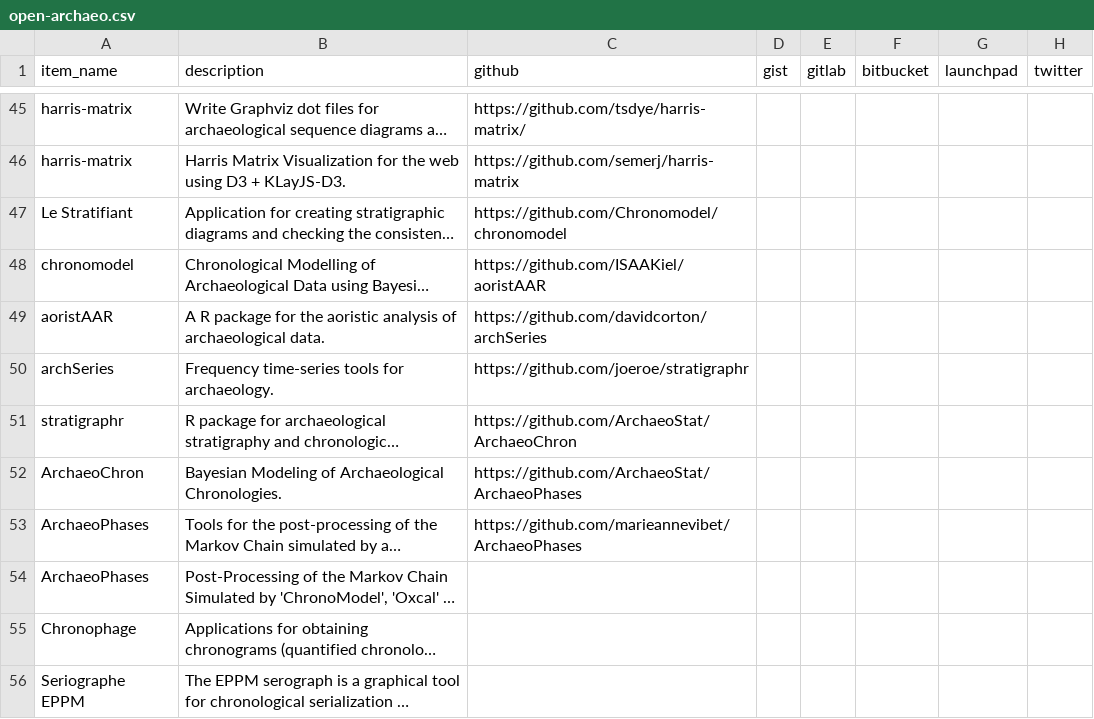
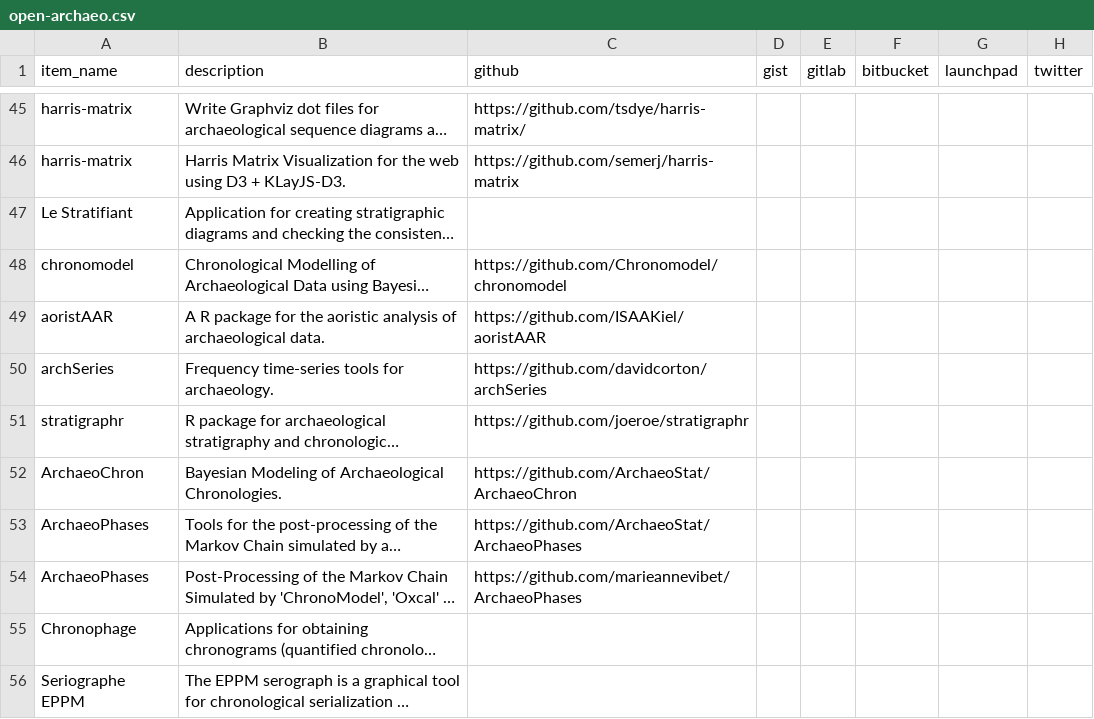
Before and after one commit to zackbatist/open-archaeo, a CSV file: open-archaeo.csv, drawn as a sheet; only a part is shown, gaps mark what is left out; long unchanged cells end in …; the diff names each change by its address in the sheet, - before the commit and + after, or states it on an @@ line.

```diff
--- a/open-archaeo.csv
+++ b/open-archaeo.csv
-C47 (github): https://github.com/Chronomodel/chronomodel
+C47 (github): (empty)
-C48 (github): https://github.com/ISAAKiel/aoristAAR
+C48 (github): https://github.com/Chronomodel/chronomodel
-C49 (github): https://github.com/davidcorton/archSeries
+C49 (github): https://github.com/ISAAKiel/aoristAAR
-C50 (github): https://github.com/joeroe/stratigraphr
+C50 (github): https://github.com/davidcorton/archSeries
-C51 (github): https://github.com/ArchaeoStat/ArchaeoChron
+C51 (github): https://github.com/joeroe/stratigraphr
-C52 (github): https://github.com/ArchaeoStat/ArchaeoPhases
+C52 (github): https://github.com/ArchaeoStat/ArchaeoChron
-C53 (github): https://github.com/marieannevibet/ArchaeoPhases
+C53 (github): https://github.com/ArchaeoStat/ArchaeoPhases
-C54 (github): (empty)
+C54 (github): https://github.com/marieannevibet/ArchaeoPhases
```
Also changed, not shown: 8 other files.
